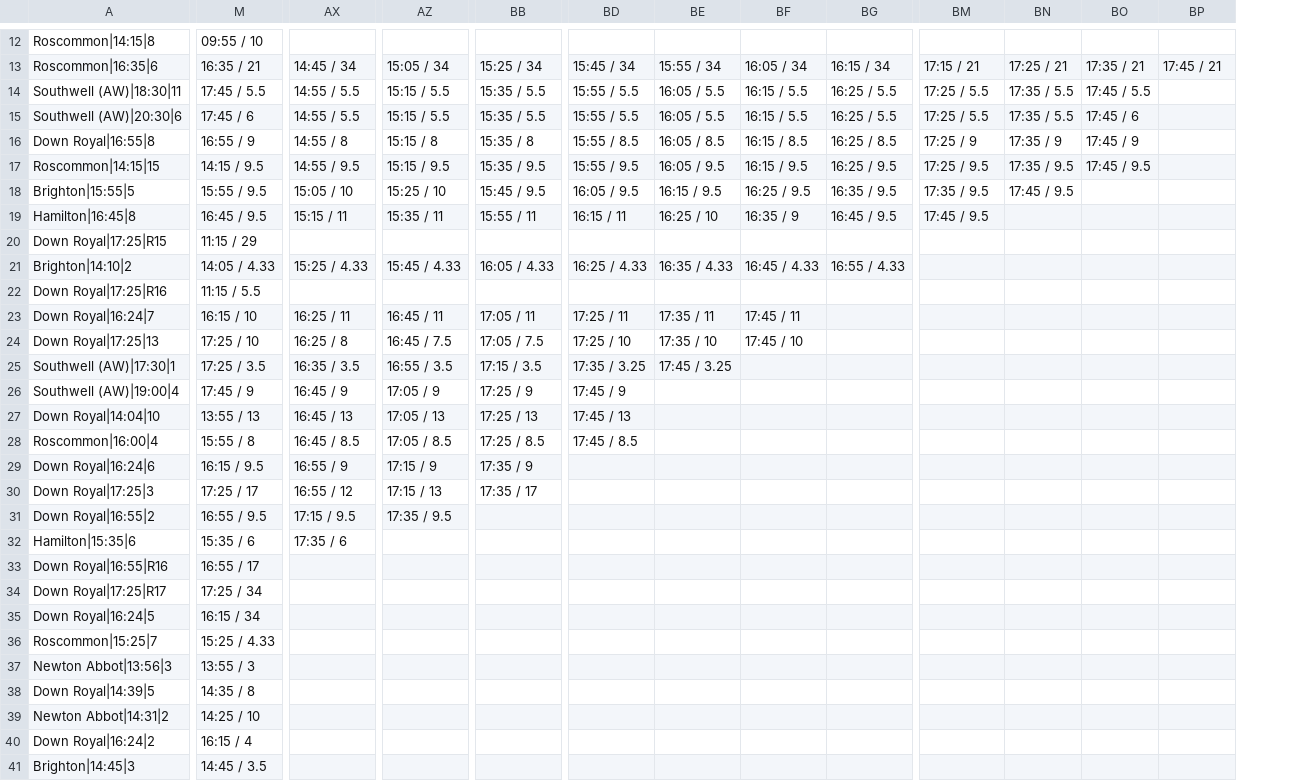
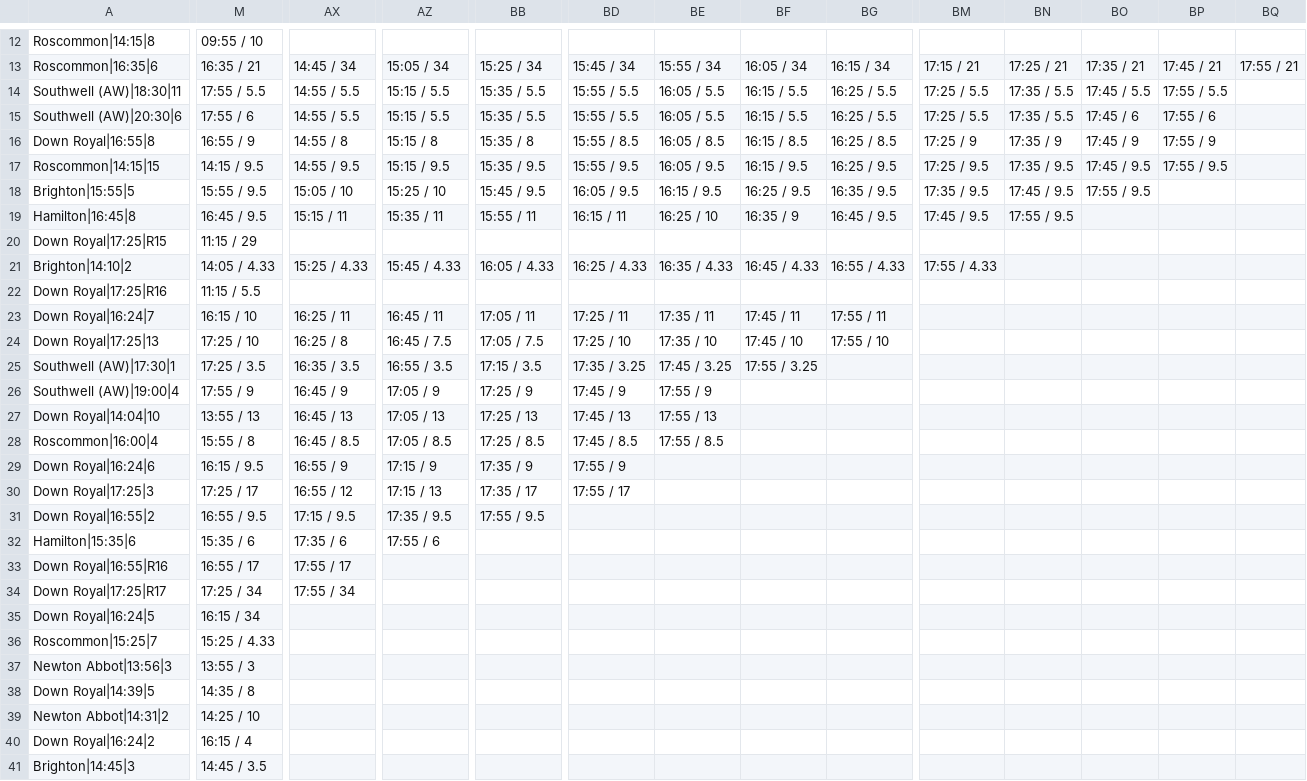
Before and after one commit to ukhorse888uk/dashboard, a CSV file: csv/dropodds.csv, drawn as a sheet; only a part is shown, gaps mark what is left out; the diff covers the shown part only; the diff names each change by its address in the sheet, - before the commit and + after, or states it on an @@ line.

```diff
--- a/csv/dropodds.csv
+++ b/csv/dropodds.csv
+column BQ, row 13: 17:55 / 21
-M14: 17:45 / 5.5
+M14: 17:55 / 5.5
-BP14: (empty)
+BP14: 17:55 / 5.5
-M15: 17:45 / 6
+M15: 17:55 / 6
-BP15: (empty)
+BP15: 17:55 / 6
-BP16: (empty)
+BP16: 17:55 / 9
-BP17: (empty)
+BP17: 17:55 / 9.5
-BO18: (empty)
+BO18: 17:55 / 9.5
-BN19: (empty)
+BN19: 17:55 / 9.5
-BM21: (empty)
+BM21: 17:55 / 4.33
-BG23: (empty)
+BG23: 17:55 / 11
-BG24: (empty)
+BG24: 17:55 / 10
-BF25: (empty)
+BF25: 17:55 / 3.25
-M26: 17:45 / 9
+M26: 17:55 / 9
-BE26: (empty)
+BE26: 17:55 / 9
-BE27: (empty)
+BE27: 17:55 / 13
-BE28: (empty)
+BE28: 17:55 / 8.5
-BD29: (empty)
+BD29: 17:55 / 9
-BD30: (empty)
+BD30: 17:55 / 17
-BB31: (empty)
+BB31: 17:55 / 9.5
-AZ32: (empty)
+AZ32: 17:55 / 6
-AX33: (empty)
+AX33: 17:55 / 17
-AX34: (empty)
+AX34: 17:55 / 34
```
Also changed, not shown: 13 edited cells elsewhere in this file, csv/racecard2.csv.
